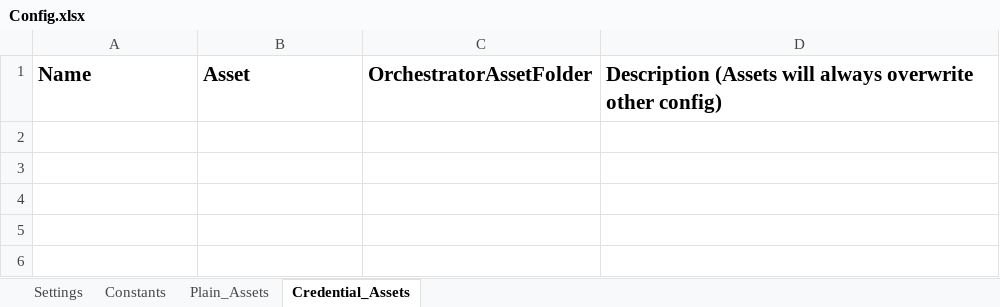
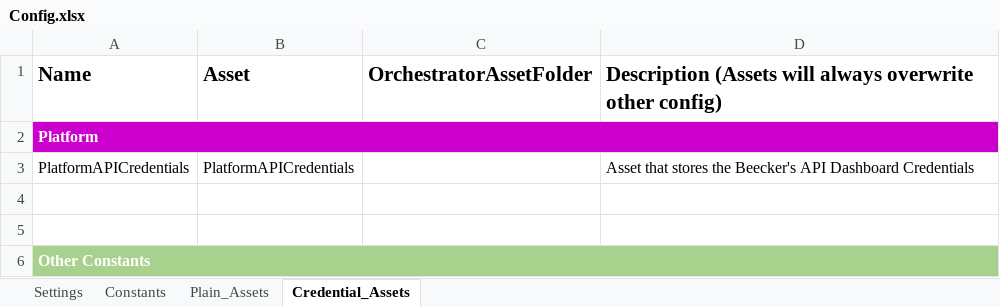
Before and after one commit to FelipeRamosG/FreFramework, an Excel workbook: Data/Config.xlsx, sheet Credential_Assets, drawn as a sheet; values as stored, in another font and other column widths than the file's, no borders; the diff names each change by its address in the sheet, - before the commit and + after, or states it on an @@ line.

```diff
--- a/Data/Config.xlsx (sheet Credential_Assets)
+++ b/Data/Config.xlsx (sheet Credential_Assets)
+row 2: Platform
+row 3: PlatformAPICredentials | PlatformAPICredentials |  | Asset that stores the Beecker's API Dashboard Credentials
+row 4: (empty)
+row 5: (empty)
+row 6: Other Constants
```
Also changed, not shown: sheet Constants, sheet Plain_Assets, 4 other files.
